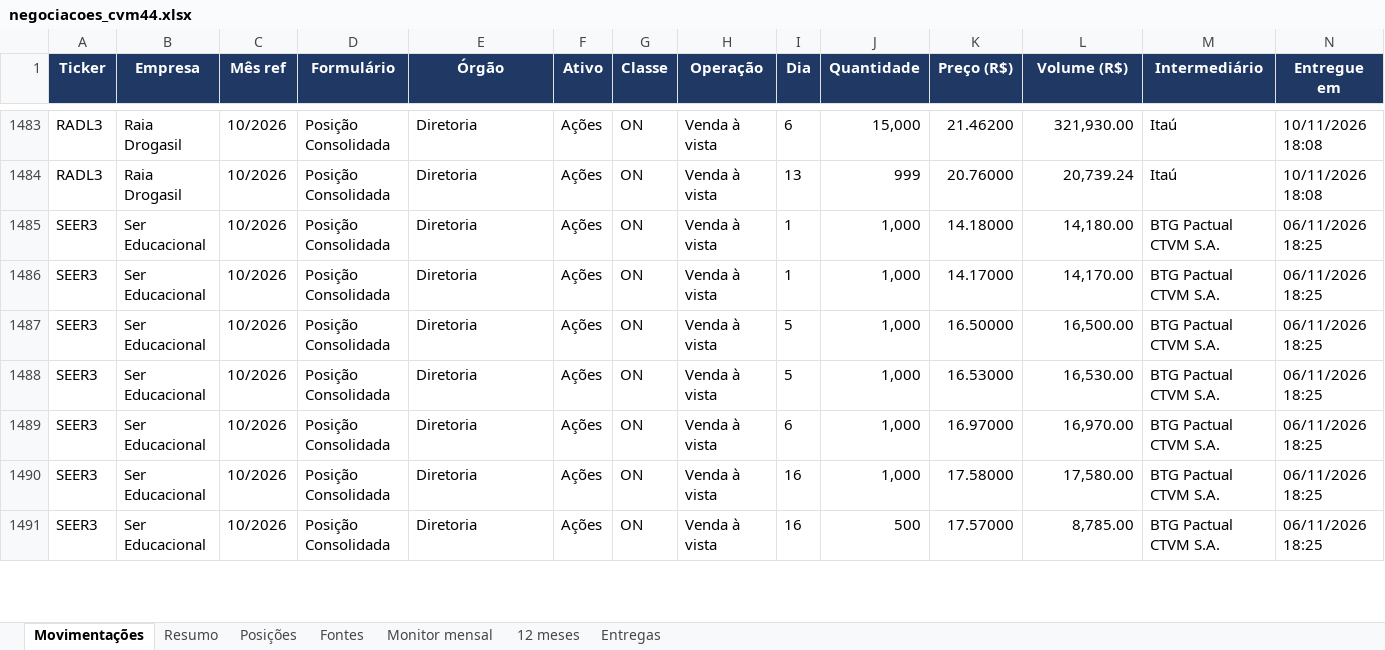
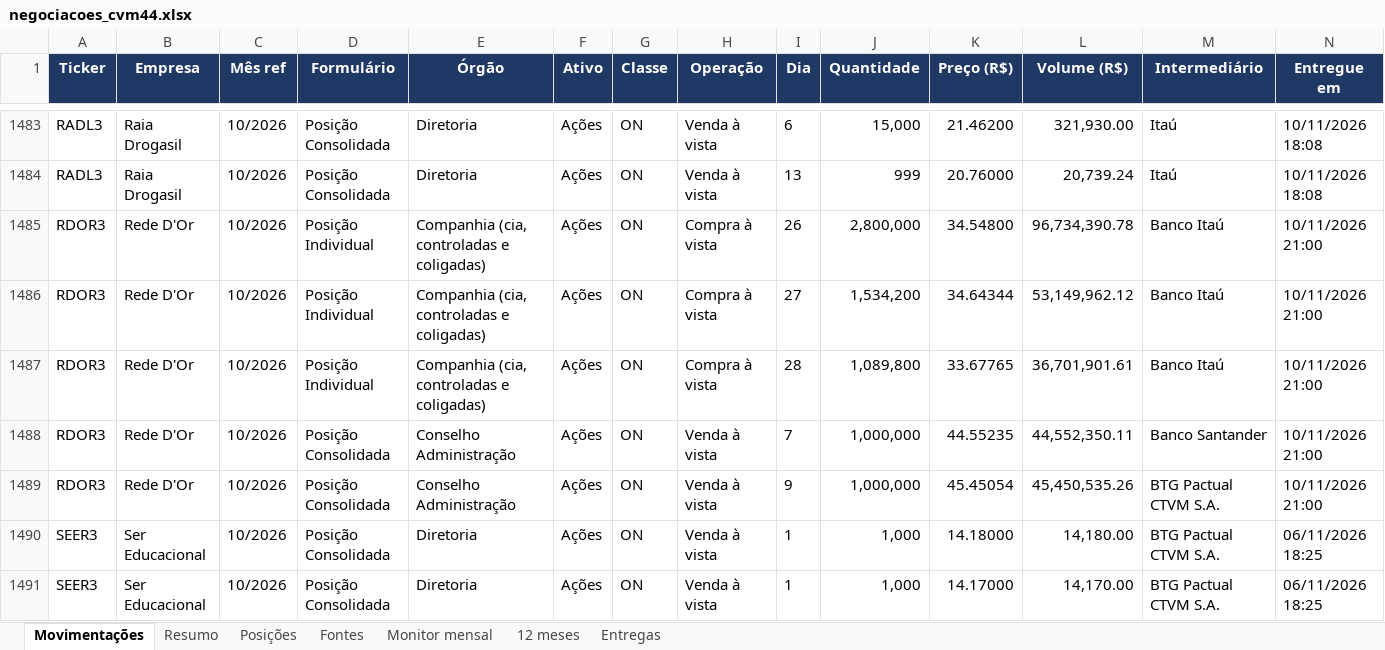
Before and after one commit to mmagalhaes2001/Monitor-dados, an Excel workbook: cvm44/negociacoes_cvm44.xlsx, sheet Movimentações, drawn as a sheet; only a part is shown, gaps mark what is left out; the shorter side is filled out with more unchanged rows; values as stored, in another font and other column widths than the file's, no borders; rows hold the shown columns only; the diff names each change by its address in the sheet, - before the commit and + after, or states it on an @@ line.

```diff
--- a/cvm44/negociacoes_cvm44.xlsx (sheet Movimentações)
+++ b/cvm44/negociacoes_cvm44.xlsx (sheet Movimentações)
+row 1485: RDOR3 | Rede D'Or | 10/2026 | Posição Individual | Companhia (cia, controladas e coligadas) | Ações | ON | Compra à vista | 26 | 2,800,000 | 34.54800 | 96,734,390.78 | Banco Itaú | 10/11/2026 21:00
+row 1486: RDOR3 | Rede D'Or | 10/2026 | Posição Individual | Companhia (cia, controladas e coligadas) | Ações | ON | Compra à vista | 27 | 1,534,200 | 34.64344 | 53,149,962.12 | Banco Itaú | 10/11/2026 21:00
+row 1487: RDOR3 | Rede D'Or | 10/2026 | Posição Individual | Companhia (cia, controladas e coligadas) | Ações | ON | Compra à vista | 28 | 1,089,800 | 33.67765 | 36,701,901.61 | Banco Itaú | 10/11/2026 21:00
+row 1488: RDOR3 | Rede D'Or | 10/2026 | Posição Consolidada | Conselho Administração | Ações | ON | Venda à vista | 7 | 1,000,000 | 44.55235 | 44,552,350.11 | Banco Santander | 10/11/2026 21:00
+row 1489: RDOR3 | Rede D'Or | 10/2026 | Posição Consolidada | Conselho Administração | Ações | ON | Venda à vista | 9 | 1,000,000 | 45.45054 | 45,450,535.26 | BTG Pactual CTVM S.A. | 10/11/2026 21:00
```
Also changed, not shown: sheet Posições, sheet Resumo, sheet Monitor mensal, sheet Fontes, sheet Entregas, sheet 12 meses, 5 other files.
